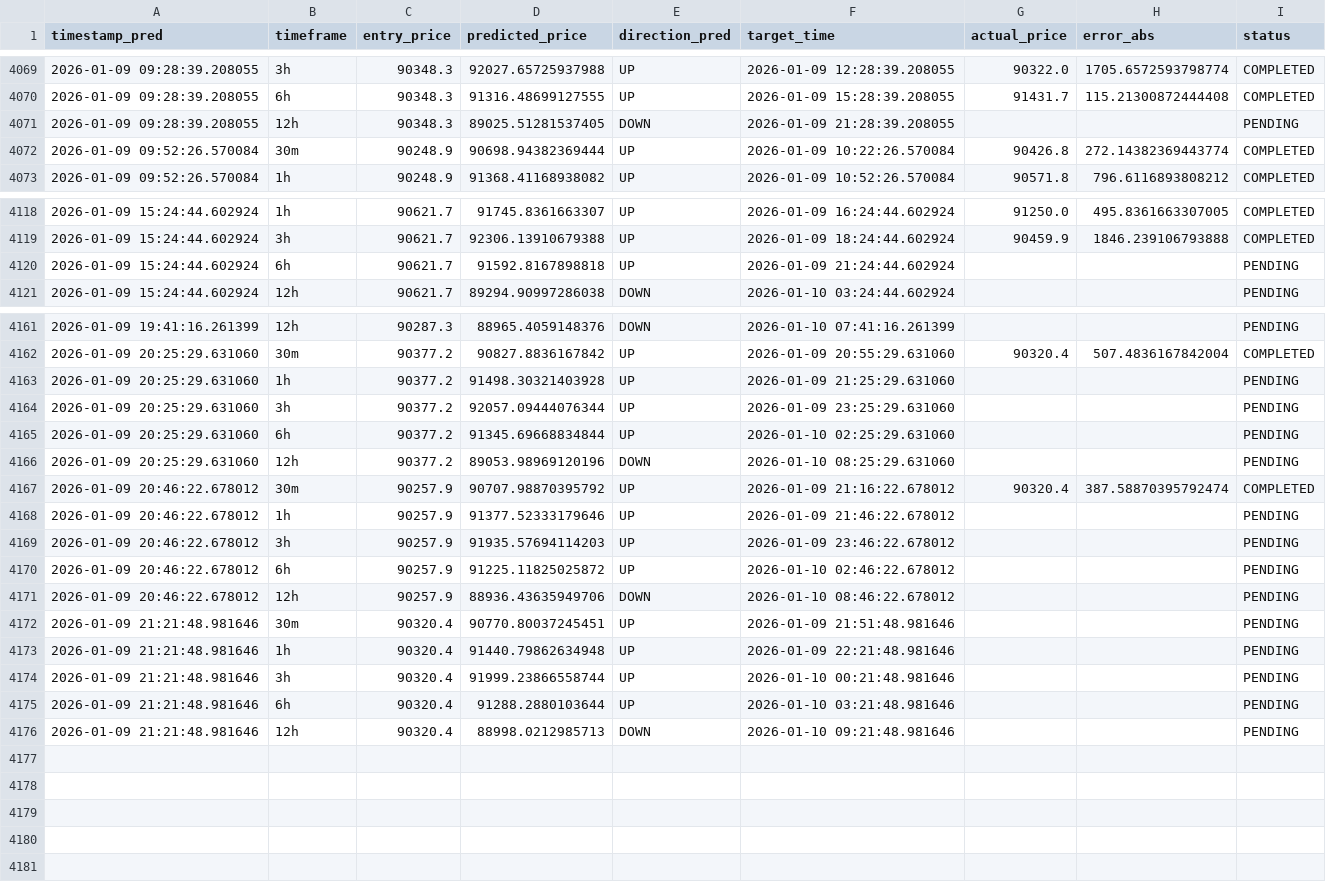
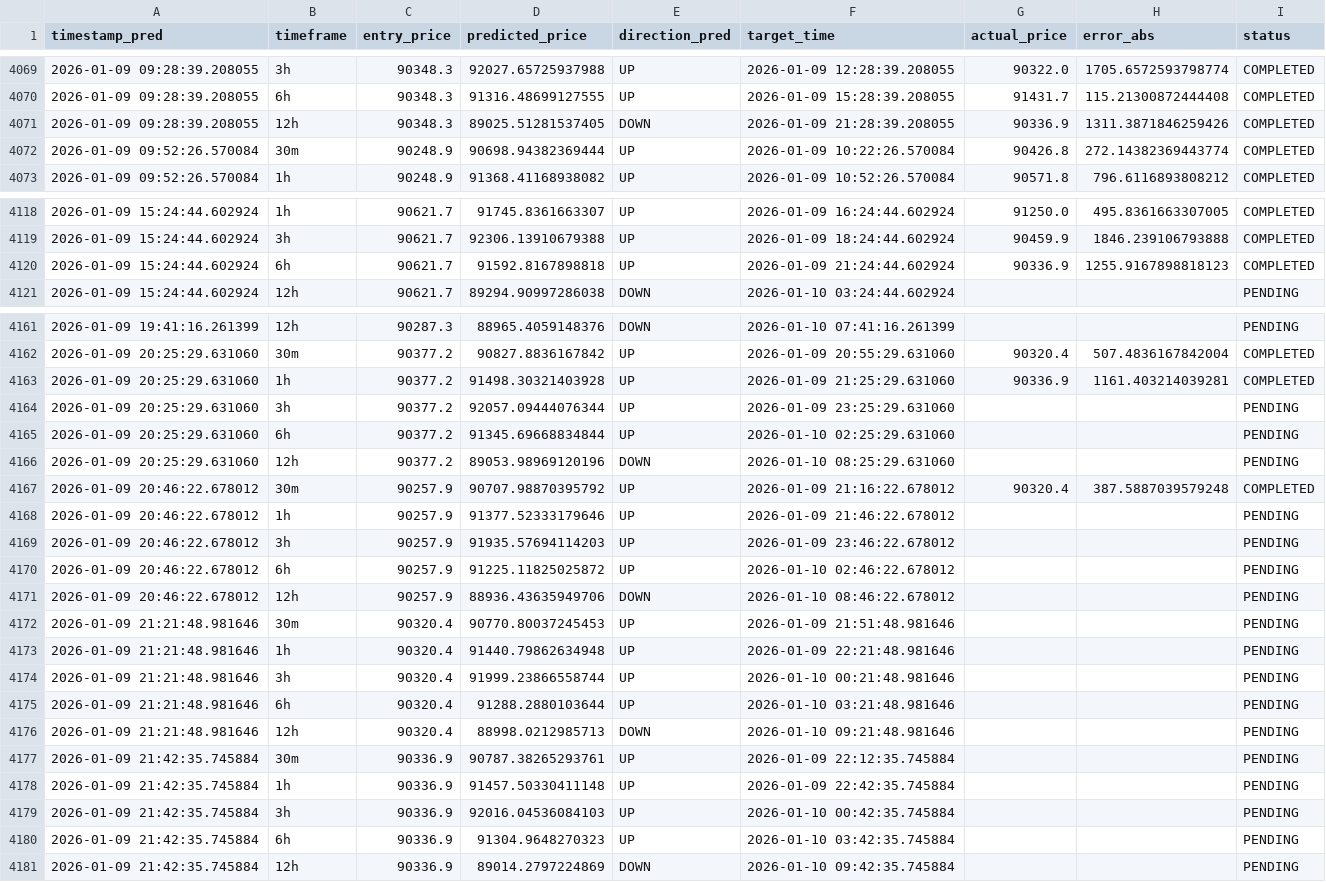
Before and after one commit to marchelo23/btc-live-test-private, a CSV file: bitacora_new_models.csv, drawn as a sheet; only a part is shown, gaps mark what is left out; the diff covers the shown part only.

```diff
--- a/bitacora_new_models.csv
+++ b/bitacora_new_models.csv
@@ -4070,3 +4070,3 @@ timestamp_pred,timeframe,entry_price,predicted_price,direction_pred,target_time,
 2026-01-09 09:28:39.208055,6h,90348.3,91316.48699127555,UP,2026-01-09 15:28:39.208055,91431.7,115.21300872444408,COMPLETED
-2026-01-09 09:28:39.208055,12h,90348.3,89025.51281537405,DOWN,2026-01-09 21:28:39.208055,,,PENDING
+2026-01-09 09:28:39.208055,12h,90348.3,89025.51281537405,DOWN,2026-01-09 21:28:39.208055,90336.9,1311.3871846259426,COMPLETED
 2026-01-09 09:52:26.570084,30m,90248.9,90698.94382369444,UP,2026-01-09 10:22:26.570084,90426.8,272.14382369443774,COMPLETED
@@ -4119,3 +4119,3 @@ timestamp_pred,timeframe,entry_price,predicted_price,direction_pred,target_time,
 2026-01-09 15:24:44.602924,3h,90621.7,92306.13910679388,UP,2026-01-09 18:24:44.602924,90459.9,1846.239106793888,COMPLETED
-2026-01-09 15:24:44.602924,6h,90621.7,91592.8167898818,UP,2026-01-09 21:24:44.602924,,,PENDING
+2026-01-09 15:24:44.602924,6h,90621.7,91592.8167898818,UP,2026-01-09 21:24:44.602924,90336.9,1255.9167898818123,COMPLETED
 2026-01-09 15:24:44.602924,12h,90621.7,89294.90997286038,DOWN,2026-01-10 03:24:44.602924,,,PENDING
@@ -4162,3 +4162,3 @@ timestamp_pred,timeframe,entry_price,predicted_price,direction_pred,target_time,
 2026-01-09 20:25:29.631060,30m,90377.2,90827.8836167842,UP,2026-01-09 20:55:29.631060,90320.4,507.4836167842004,COMPLETED
-2026-01-09 20:25:29.631060,1h,90377.2,91498.30321403928,UP,2026-01-09 21:25:29.631060,,,PENDING
+2026-01-09 20:25:29.631060,1h,90377.2,91498.30321403928,UP,2026-01-09 21:25:29.631060,90336.9,1161.403214039281,COMPLETED
 2026-01-09 20:25:29.631060,3h,90377.2,92057.09444076344,UP,2026-01-09 23:25:29.631060,,,PENDING
@@ -4166,3 +4166,3 @@ timestamp_pred,timeframe,entry_price,predicted_price,direction_pred,target_time,
 2026-01-09 20:25:29.631060,12h,90377.2,89053.98969120196,DOWN,2026-01-10 08:25:29.631060,,,PENDING
-2026-01-09 20:46:22.678012,30m,90257.9,90707.98870395792,UP,2026-01-09 21:16:22.678012,90320.4,387.58870395792474,COMPLETED
+2026-01-09 20:46:22.678012,30m,90257.9,90707.98870395792,UP,2026-01-09 21:16:22.678012,90320.4,387.5887039579248,COMPLETED
 2026-01-09 20:46:22.678012,1h,90257.9,91377.52333179646,UP,2026-01-09 21:46:22.678012,,,PENDING
@@ -4171,3 +4171,3 @@ timestamp_pred,timeframe,entry_price,predicted_price,direction_pred,target_time,
 2026-01-09 20:46:22.678012,12h,90257.9,88936.43635949706,DOWN,2026-01-10 08:46:22.678012,,,PENDING
-2026-01-09 21:21:48.981646,30m,90320.4,90770.80037245451,UP,2026-01-09 21:51:48.981646,,,PENDING
+2026-01-09 21:21:48.981646,30m,90320.4,90770.80037245453,UP,2026-01-09 21:51:48.981646,,,PENDING
 2026-01-09 21:21:48.981646,1h,90320.4,91440.79862634948,UP,2026-01-09 22:21:48.981646,,,PENDING
@@ -4176 +4176,6 @@ timestamp_pred,timeframe,entry_price,predicted_price,direction_pred,target_time,
 2026-01-09 21:21:48.981646,12h,90320.4,88998.0212985713,DOWN,2026-01-10 09:21:48.981646,,,PENDING
+2026-01-09 21:42:35.745884,30m,90336.9,90787.38265293761,UP,2026-01-09 22:12:35.745884,,,PENDING
+2026-01-09 21:42:35.745884,1h,90336.9,91457.50330411148,UP,2026-01-09 22:42:35.745884,,,PENDING
+2026-01-09 21:42:35.745884,3h,90336.9,92016.04536084103,UP,2026-01-10 00:42:35.745884,,,PENDING
+2026-01-09 21:42:35.745884,6h,90336.9,91304.9648270323,UP,2026-01-10 03:42:35.745884,,,PENDING
+2026-01-09 21:42:35.745884,12h,90336.9,89014.2797224869,DOWN,2026-01-10 09:42:35.745884,,,PENDING
```
Also changed, not shown: 3 edited cells elsewhere in this file.
